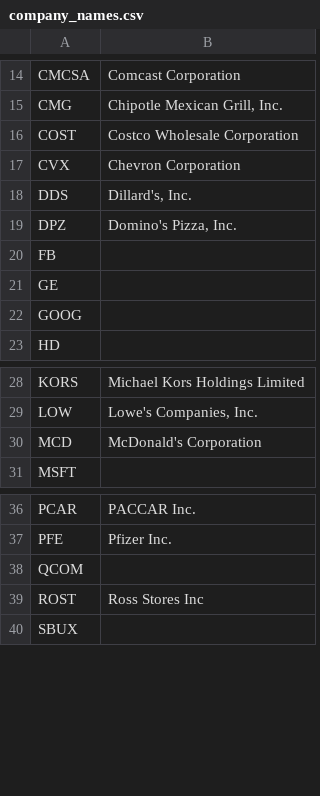
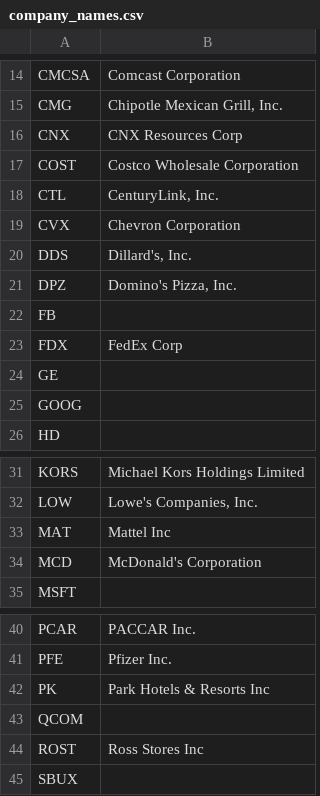
Before and after one commit to KamarajuKusumanchi/market_data, a CSV file: company_details/company_names.csv, drawn as a sheet; only a part is shown, gaps mark what is left out; the diff names each change by its address in the sheet, - before the commit and + after, or states it on an @@ line.

Commit message:
Add stuff

```diff
--- a/company_details/company_names.csv
+++ b/company_details/company_names.csv
+row 16: CNX | CNX Resources Corp
+row 18: CTL | CenturyLink, Inc.
+row 23: FDX | FedEx Corp
+row 33: MAT | Mattel Inc
+row 42: PK | Park Hotels & Resorts Inc
```
